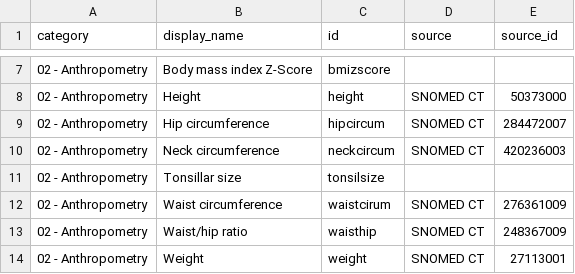
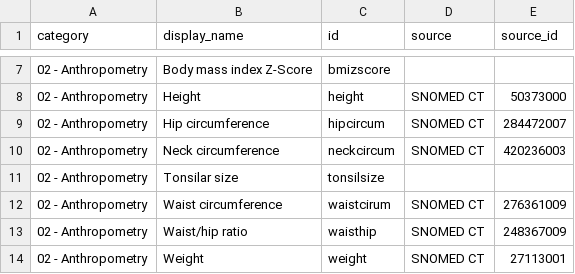
Before and after one commit to licongcui/nsrr-cross-cohort-mapping, a CSV file: mappings/nsrr-canonical-data-dictionary.csv, drawn as a sheet; only a part is shown, gaps mark what is left out.

```diff
--- a/mappings/nsrr-canonical-data-dictionary.csv
+++ b/mappings/nsrr-canonical-data-dictionary.csv
@@ -10,3 +10,3 @@ category,display_name,id,source,source_id
 02 - Anthropometry,Neck circumference,neckcircum,SNOMED CT,420236003
-02 - Anthropometry,Tonsillar size,tonsilsize,,
+02 - Anthropometry,Tonsilar size,tonsilsize,,
 02 - Anthropometry,Waist circumference,waistcirum,SNOMED CT,276361009
```
Also changed, not shown: mappings/nsrr-chat-mapping.csv.
